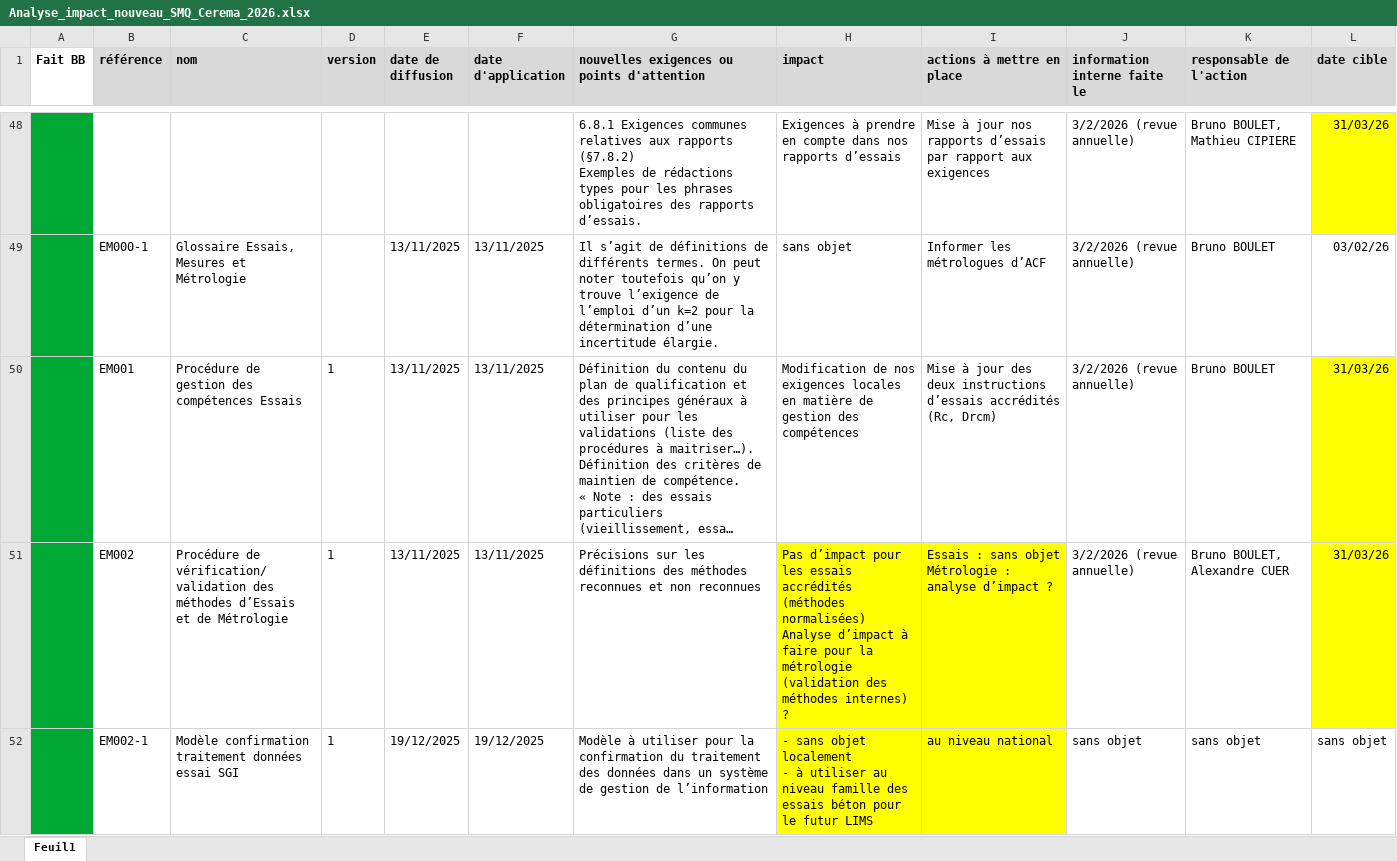
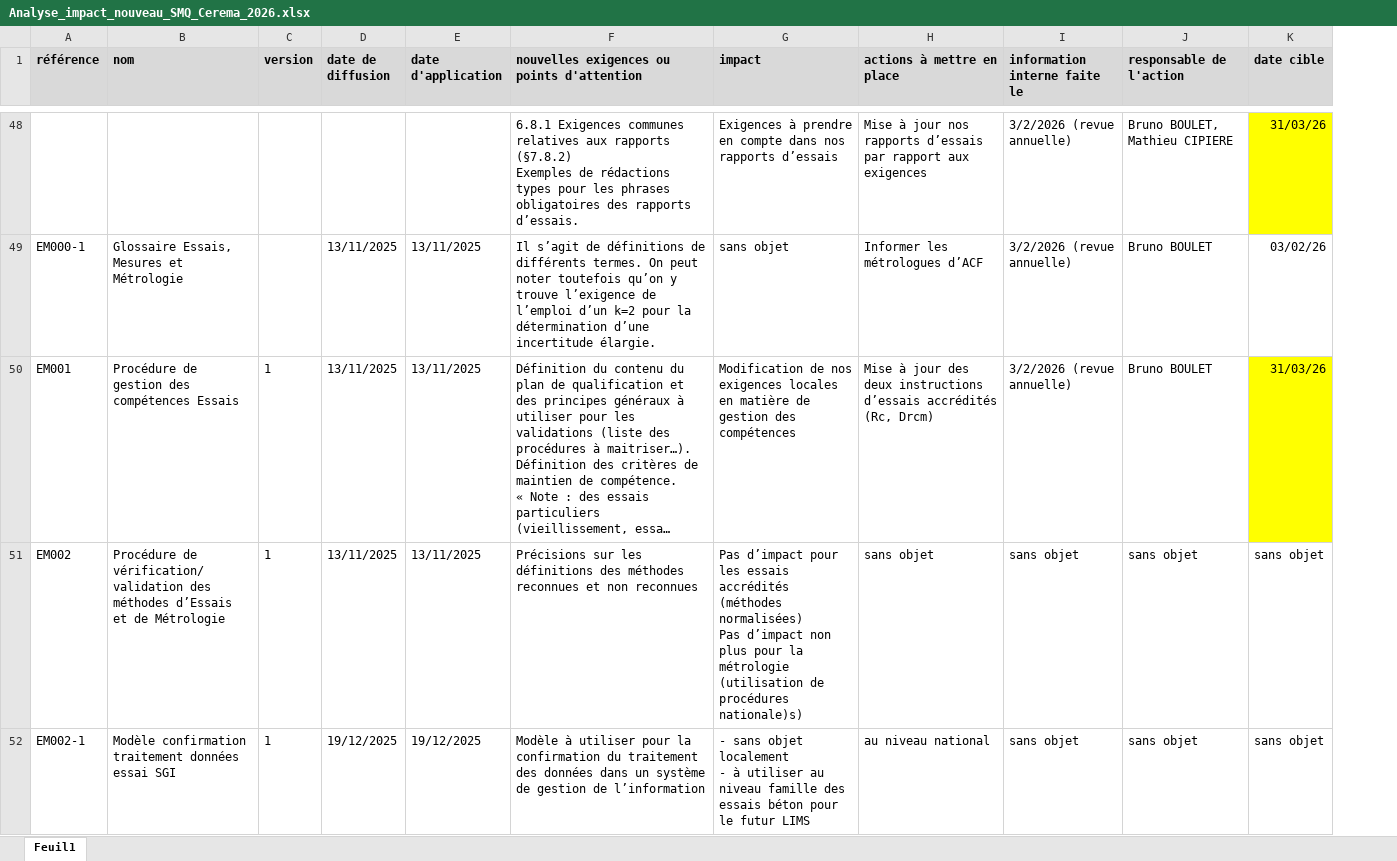
Before and after one commit to alexandrecuer/gedoq, an Excel workbook: beton_durci/fiche_evol_referentiel/Analyse_impact_nouveau_SMQ_Cerema_2026.xlsx, sheet Feuil1, drawn as a sheet; only a part is shown, gaps mark what is left out; long unchanged cells end in …; values as stored, in another font and other column widths than the file's, no borders; removed rows and columns are numbered as before the commit, all else as after; ↵ is a line break in a cell; the diff covers the shown part only; the diff names each change by its address in the sheet, - before the commit and + after, or states it on an @@ line.

Commit message:
Update Analyse_impact_nouveau_SMQ_Cerema_2026.xlsx
Mise à jour en réunion AC/BB/FI - préparation de revue annuelle COFRAC

```diff
--- a/beton_durci/fiche_evol_referentiel/Analyse_impact_nouveau_SMQ_Cerema_2026.xlsx (sheet Feuil1)
+++ b/beton_durci/fiche_evol_referentiel/Analyse_impact_nouveau_SMQ_Cerema_2026.xlsx (sheet Feuil1)
-column A (Fait BB), empty
-G51 (impact): …(méthodes normalisées) ↵ Analyse d’impact à faire pour la métrologie (validation des méthodes internes) ?
+G51 (impact): …(méthodes normalisées) ↵ Pas d’impact non plus pour la métrologie (utilisation de procédures nationale)s)
-G51:H52 fill: #FFFF00
+G51:H52 fill: none
-H51 (actions à mettre en place): Essais : sans objet ↵ Métrologie : analyse d’impact ?
+H51 (actions à mettre en place): sans objet
-I51 (information interne faite le): 3/2/2026 (revue annuelle)
+I51 (information interne faite le): sans objet
-J51 (responsable de l'action): Bruno BOULET, Alexandre CUER
+J51 (responsable de l'action): sans objet
-K51 (date cible): 31/03/26
+K51 (date cible): sans objet
-K51 fill: #FFFF00
+K51 fill: none
```
Also changed, not shown: 49 edited cells and cell formats elsewhere in this sheet.
